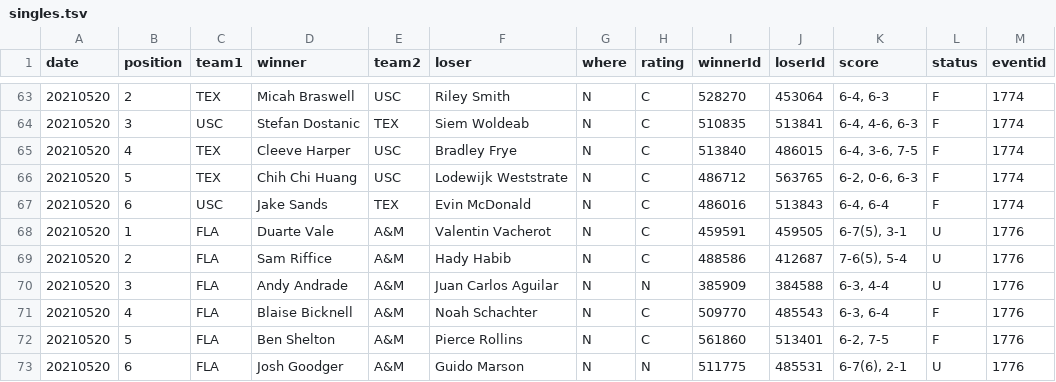
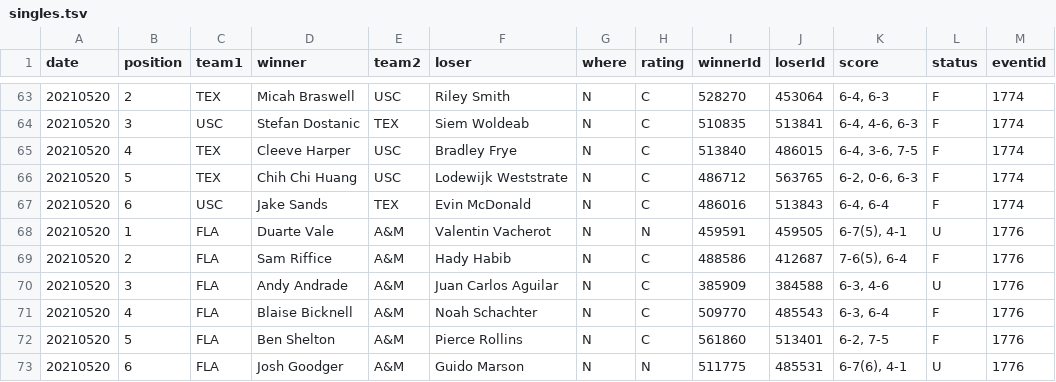
Before and after one commit to slam10s/may-madness, a TSV file: data/2020-21/ncaam/singles.tsv, drawn as a sheet; only a part is shown, gaps mark what is left out.

```diff
--- a/data/2020-21/ncaam/singles.tsv
+++ b/data/2020-21/ncaam/singles.tsv
@@ -67,7 +67,7 @@ date	position	team1	winner	team2	loser	where	rating	winnerId	loserId	score	statu
 20210520	6	USC 	Jake Sands               	TEX 	Evin McDonald              	N	C	486016	513843	6-4, 6-4        	F	1774
-20210520	1	FLA 	Duarte Vale              	A&M 	Valentin Vacherot          	N	C	459591	459505	6-7(5), 3-1     	U	1776
-20210520	2	FLA 	Sam Riffice              	A&M 	Hady Habib                 	N	C	488586	412687	7-6(5), 5-4     	U	1776
-20210520	3	FLA 	Andy Andrade             	A&M 	Juan Carlos Aguilar        	N	N	385909	384588	6-3, 4-4        	U	1776
+20210520	1	FLA 	Duarte Vale              	A&M 	Valentin Vacherot          	N	N	459591	459505	6-7(5), 4-1     	U	1776
+20210520	2	FLA 	Sam Riffice              	A&M 	Hady Habib                 	N	C	488586	412687	7-6(5), 6-4     	F	1776
+20210520	3	FLA 	Andy Andrade             	A&M 	Juan Carlos Aguilar        	N	C	385909	384588	6-3, 4-6        	U	1776
 20210520	4	FLA 	Blaise Bicknell          	A&M 	Noah Schachter             	N	C	509770	485543	6-3, 6-4        	F	1776
 20210520	5	FLA 	Ben Shelton              	A&M 	Pierce Rollins             	N	C	561860	513401	6-2, 7-5        	F	1776
-20210520	6	FLA 	Josh Goodger             	A&M 	Guido Marson               	N	N	511775	485531	6-7(6), 2-1     	U	1776
+20210520	6	FLA 	Josh Goodger             	A&M 	Guido Marson               	N	N	511775	485531	6-7(6), 4-1     	U	1776
```
Also changed, not shown: data/2020-21/ncaam/schedule.tsv.
